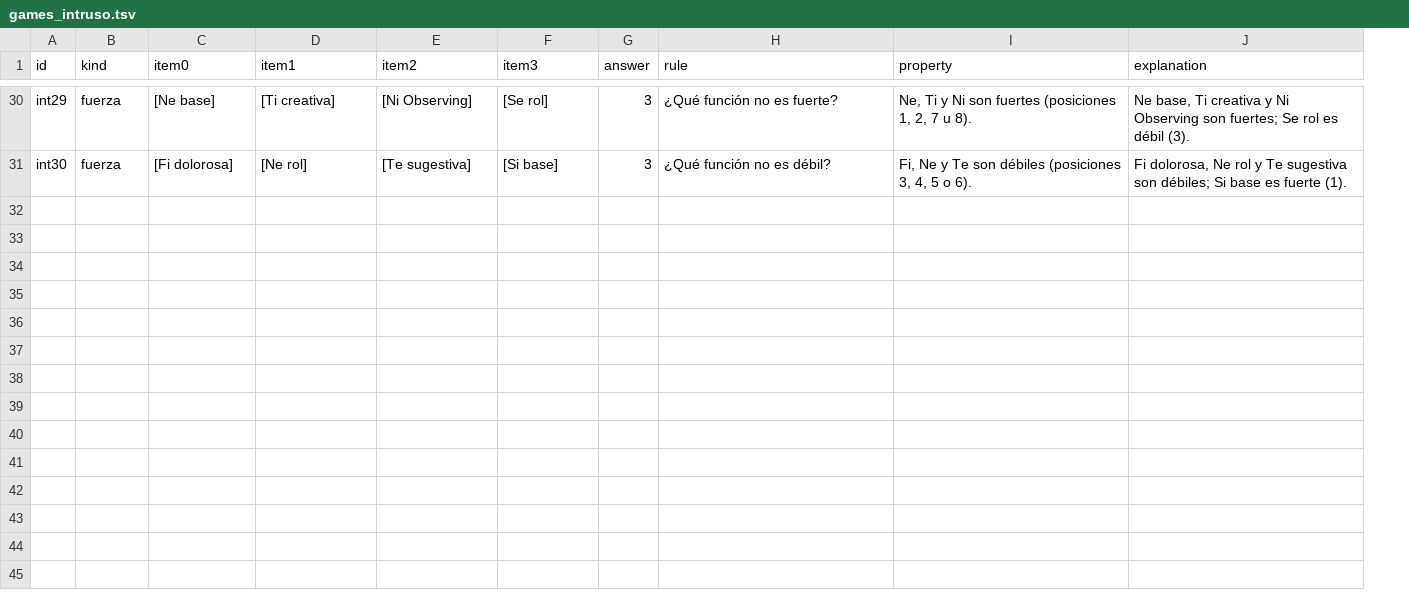
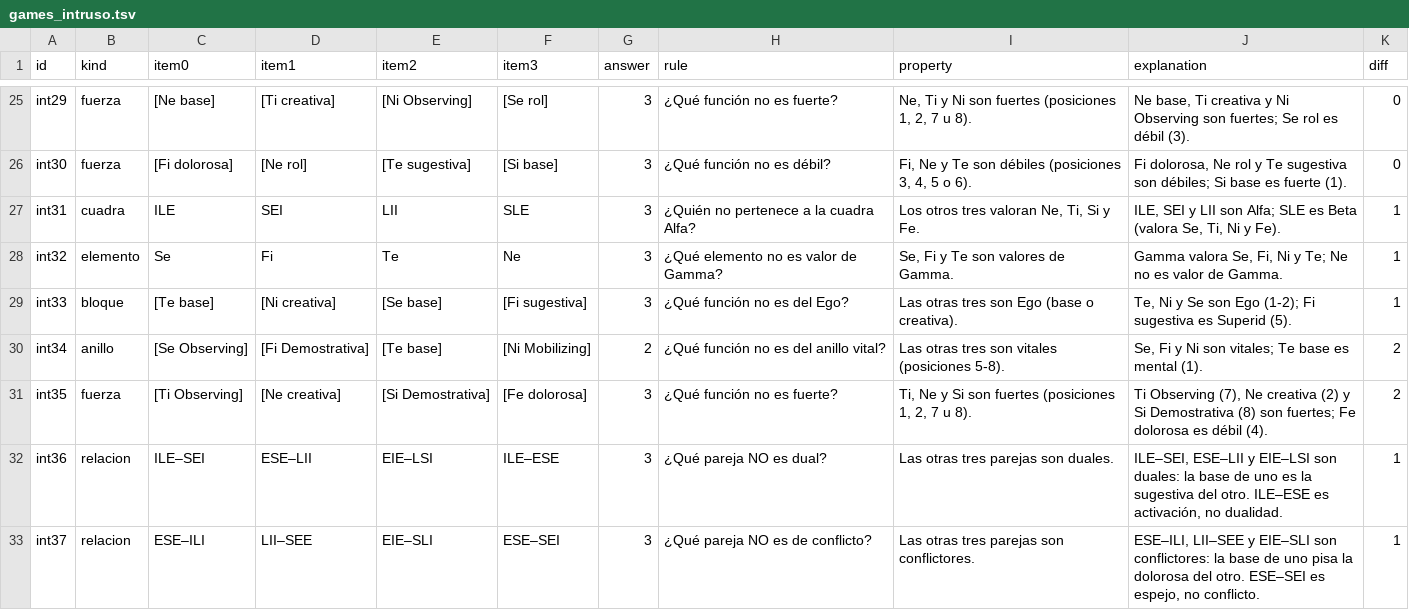
Before and after one commit to ElAntiCristo616/ValhallaSchool, a TSV file: app/src/main/assets/games_intruso.tsv, drawn as a sheet; only a part is shown, gaps mark what is left out; the diff covers the shown part only; the diff names each change by its address in the sheet, - before the commit and + after, or states it on an @@ line.

```diff
--- a/app/src/main/assets/games_intruso.tsv
+++ b/app/src/main/assets/games_intruso.tsv
+column K (diff), rows 25-26: 0 | 0
+row 27: int31 | cuadra | ILE | SEI | LII | SLE | 3 | ¿Quién no pertenece a la cuadra Alfa? | Los otros tres valoran Ne, Ti, Si y Fe. | ILE, SEI y LII son Alfa; SLE es Beta (valora Se, Ti, Ni y Fe). | 1
+row 28: int32 | elemento | Se | Fi | Te | Ne | 3 | ¿Qué elemento no es valor de Gamma? | Se, Fi y Te son valores de Gamma. | Gamma valora Se, Fi, Ni y Te; Ne no es valor de Gamma. | 1
+row 29: int33 | bloque | [Te base] | [Ni creativa] | [Se base] | [Fi sugestiva] | 3 | ¿Qué función no es del Ego? | Las otras tres son Ego (base o creativa). | Te, Ni y Se son Ego (1-2); Fi sugestiva es Superid (5). | 1
+row 30: int34 | anillo | [Se Observing] | [Fi Demostrativa] | [Te base] | [Ni Mobilizing] | 2 | ¿Qué función no es del anillo vital? | Las otras tres son vitales (posiciones 5-8). | Se, Fi y Ni son vitales; Te base es mental (1). | 2
+row 31: int35 | fuerza | [Ti Observing] | [Ne creativa] | [Si Demostrativa] | [Fe dolorosa] | 3 | ¿Qué función no es fuerte? | Ti, Ne y Si son fuertes (posiciones 1, 2, 7 u 8). | Ti Observing (7), Ne creativa (2) y Si Demostrativa (8) son fuertes; Fe dolorosa es débil (4). | 2
+row 32: int36 | relacion | ILE–SEI | ESE–LII | EIE–LSI | ILE–ESE | 3 | ¿Qué pareja NO es dual? | Las otras tres parejas son duales. | ILE–SEI, ESE–LII y EIE–LSI son duales: la base de uno es la sugestiva del otro. ILE–ESE es activación, no dualidad. | 1
+row 33: int37 | relacion | ESE–ILI | LII–SEE | EIE–SLI | ESE–SEI | 3 | ¿Qué pareja NO es de conflicto? | Las otras tres parejas son conflictores. | ESE–ILI, LII–SEE y EIE–SLI son conflictores: la base de uno pisa la dolorosa del otro. ESE–SEI es espejo, no conflicto. | 1
```
Also changed, not shown: 6 added rows and 5 removed rows elsewhere in this file, app/src/main/assets/games_conexiones.tsv, app/src/main/assets/games_lluvia.tsv, 17 other files.
